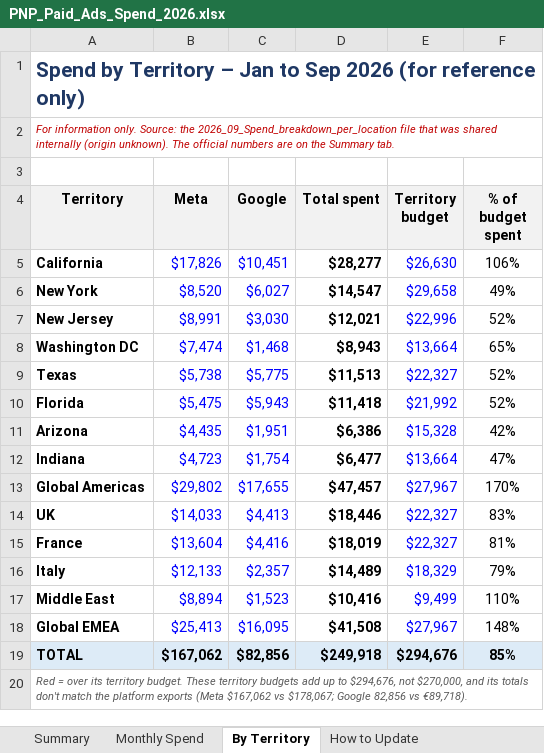
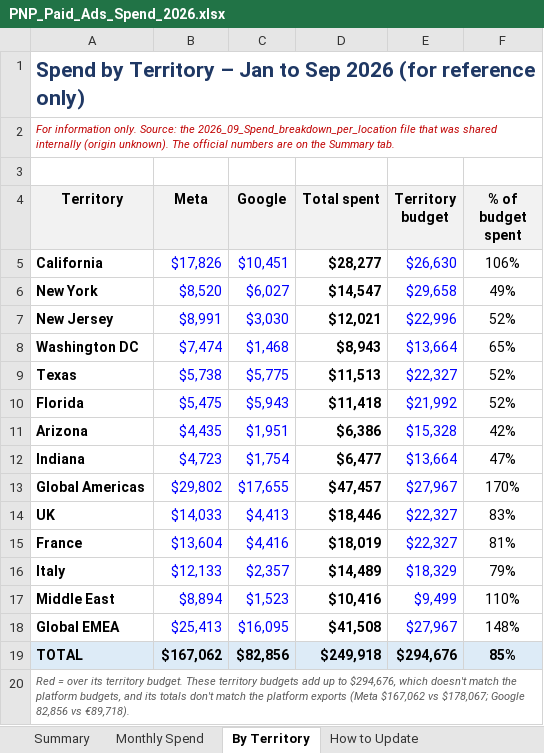
Before and after one commit to felipecardenassa-sudo/pnp, an Excel workbook: PNP_Paid_Ads_Spend_2026.xlsx, sheet By Territory, drawn as a sheet; values as stored, in another font and other column widths than the file's, no borders; conditional formats not drawn; the diff names each change by its address in the sheet, - before the commit and + after, or states it on an @@ line.

```diff
--- a/PNP_Paid_Ads_Spend_2026.xlsx (sheet By Territory)
+++ b/PNP_Paid_Ads_Spend_2026.xlsx (sheet By Territory)
-A20 (Territory): …to $294,676, not $270,000, and its…
+A20 (Territory): …to $294,676, which doesn't match the platform budgets, and its…
```
Also changed, not shown: sheet Summary, sheet How to Update.
